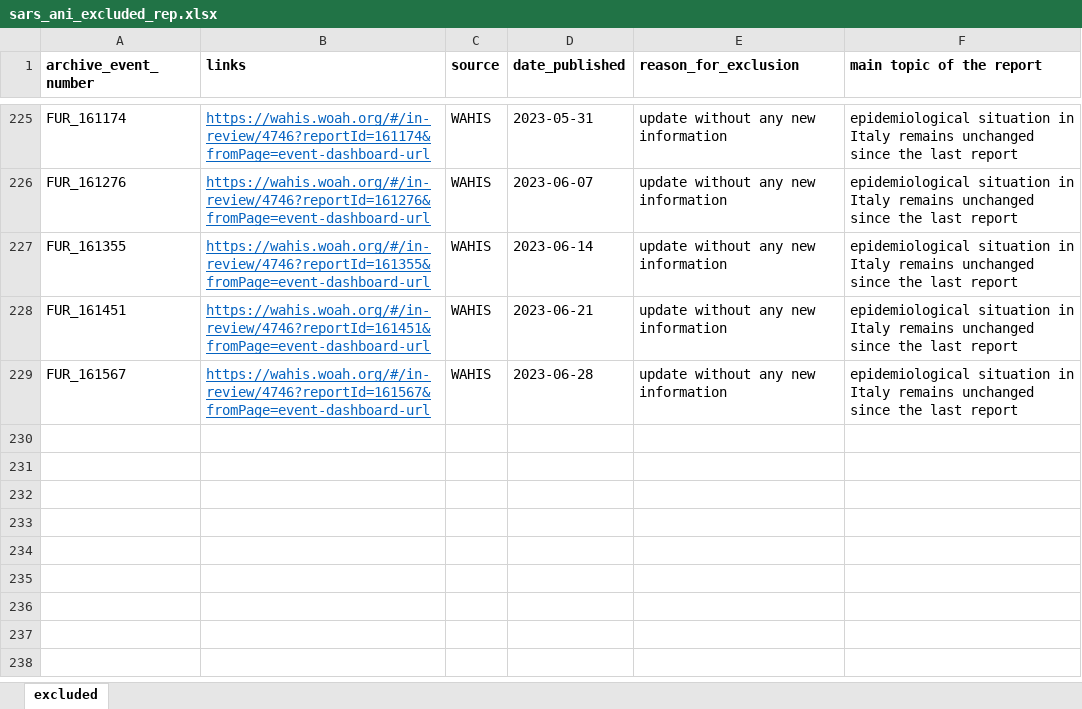
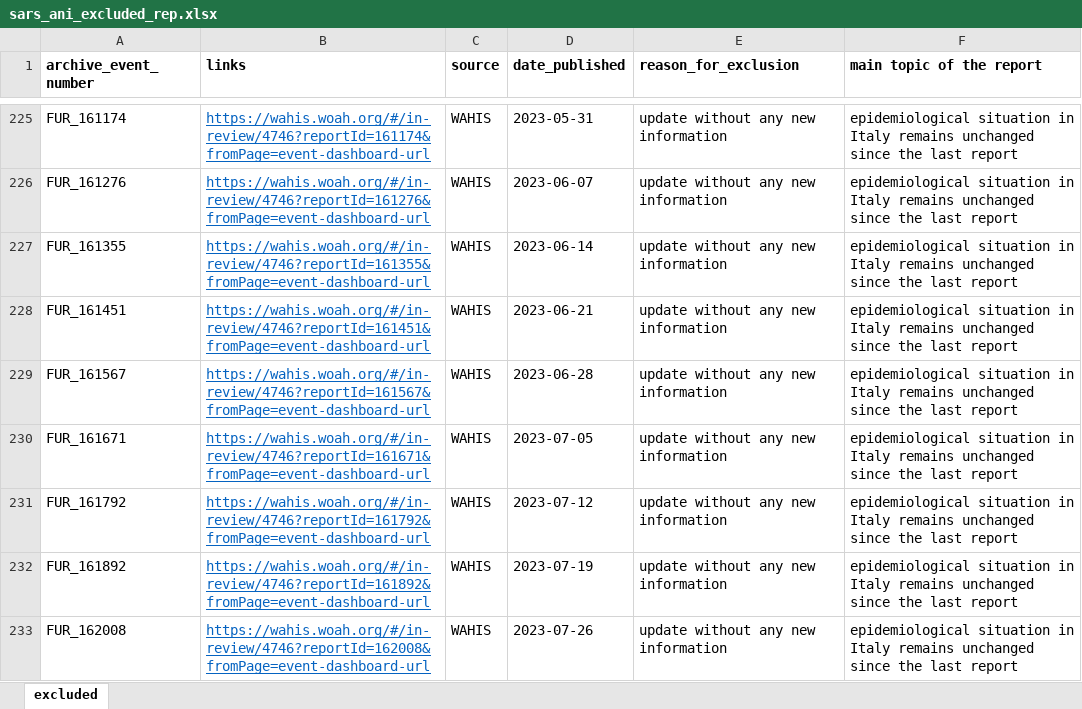
Before and after one commit to amel-github/sars-ani, an Excel workbook: sars_ani_excluded_rep.xlsx, sheet excluded, drawn as a sheet; only a part is shown, gaps mark what is left out; values as stored, in another font and other column widths than the file's, no borders; the diff names each change by its address in the sheet, - before the commit and + after, or states it on an @@ line.

```diff
--- a/sars_ani_excluded_rep.xlsx (sheet excluded)
+++ b/sars_ani_excluded_rep.xlsx (sheet excluded)
+row 230: FUR_161671 | https://wahis.woah.org/#/in-review/4746?reportId=161671&fromPage=event-dashboard-url | WAHIS | 2023-07-05 | update without any new information | epidemiological situation in Italy remains unchanged since the last report
+row 231: FUR_161792 | https://wahis.woah.org/#/in-review/4746?reportId=161792&fromPage=event-dashboard-url | WAHIS | 2023-07-12 | update without any new information | epidemiological situation in Italy remains unchanged since the last report
+row 232: FUR_161892 | https://wahis.woah.org/#/in-review/4746?reportId=161892&fromPage=event-dashboard-url | WAHIS | 2023-07-19 | update without any new information | epidemiological situation in Italy remains unchanged since the last report
+row 233: FUR_162008 | https://wahis.woah.org/#/in-review/4746?reportId=162008&fromPage=event-dashboard-url | WAHIS | 2023-07-26 | update without any new information | epidemiological situation in Italy remains unchanged since the last report
```
Also changed, not shown: 2 other files.
